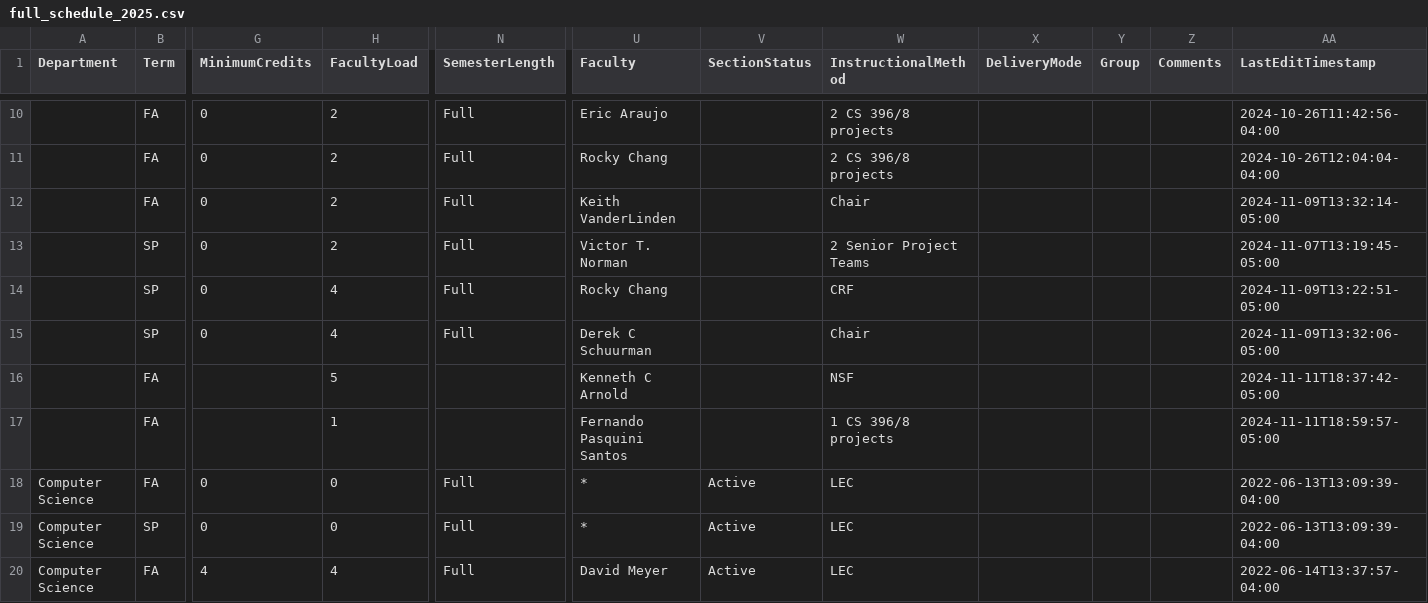
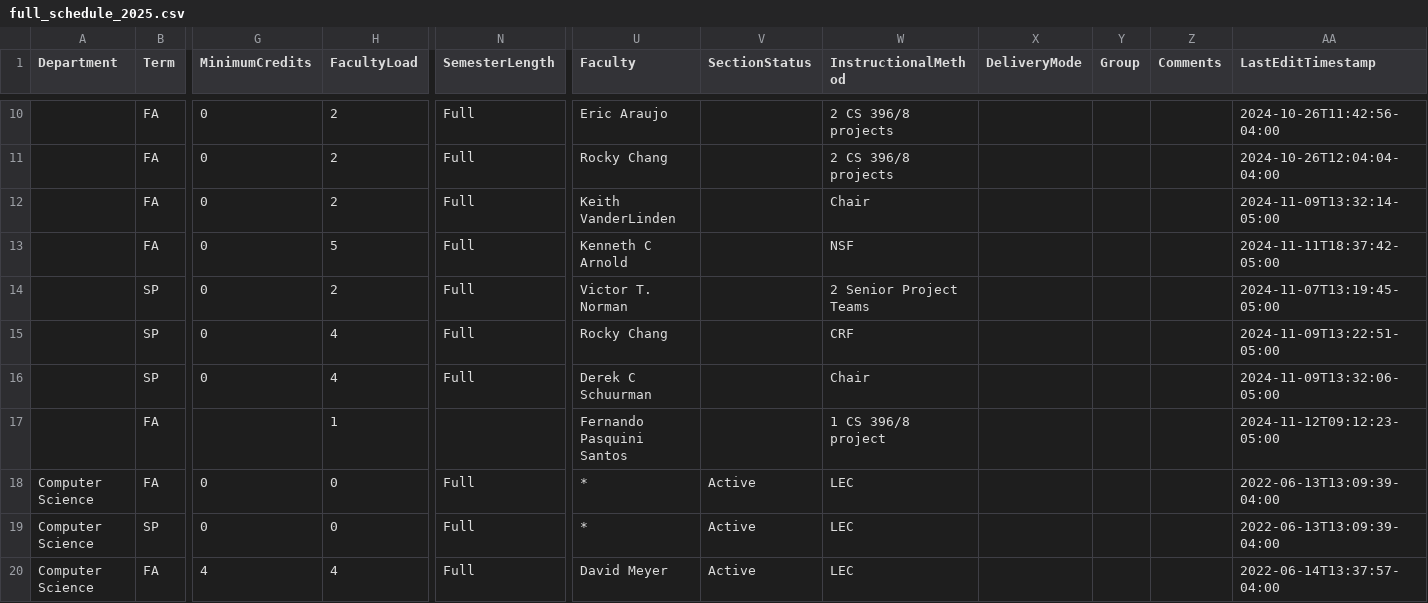
Before and after one commit to kvlinden/kvlinden.github.io, a CSV file: data/full_schedule_2025.csv, drawn as a sheet; only a part is shown, gaps mark what is left out; removed rows and columns are numbered as before the commit, all else as after; rows hold the shown columns only; the diff covers the shown part only; the diff names each change by its address in the sheet, - before the commit and + after, or states it on an @@ line.

```diff
--- a/data/full_schedule_2025.csv
+++ b/data/full_schedule_2025.csv
+row 13:  | FA | 0 | 5 | Full | Kenneth C Arnold |  | NSF |  |  |  | 2024-11-11T18:37:42-05:00
-row 16:  | FA |  | 5 |  | Kenneth C Arnold |  | NSF |  |  |  | 2024-11-11T18:37:42-05:00
-W17 (InstructionalMethod): 1 CS 396/8 projects
+W17 (InstructionalMethod): 1 CS 396/8 project
-AA17 (LastEditTimestamp): 2024-11-11T18:59:57-05:00
+AA17 (LastEditTimestamp): 2024-11-12T09:12:23-05:00
```
Also changed, not shown: 1 added row and 72 edited cells elsewhere in this file.
